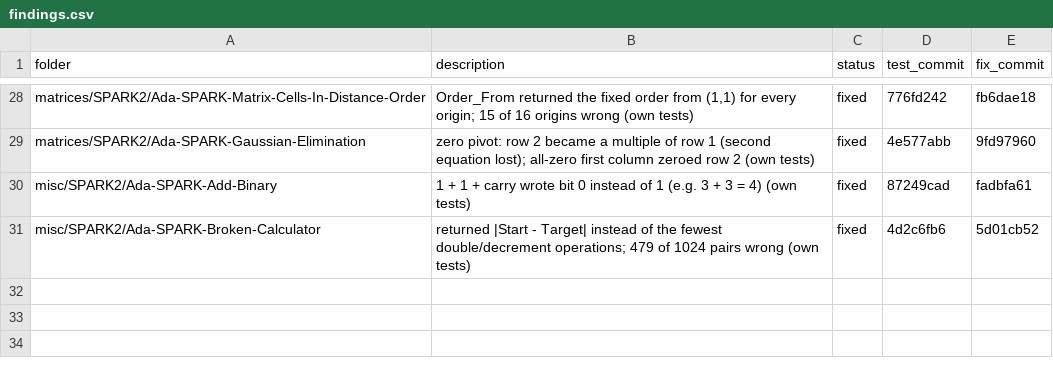
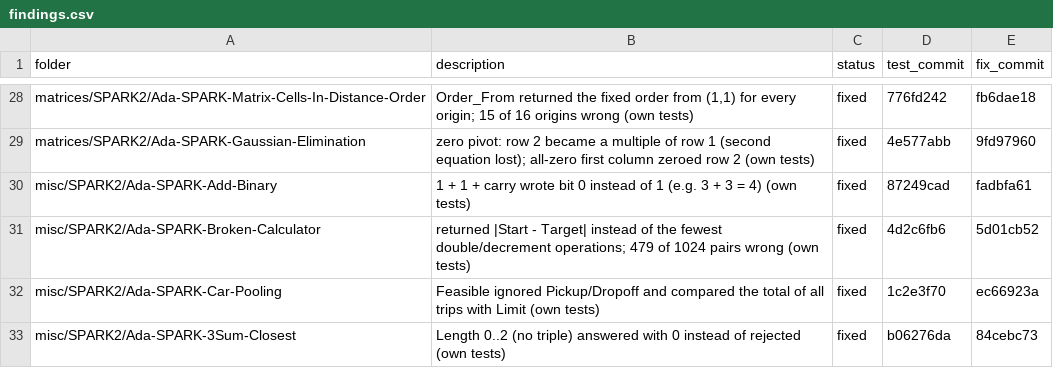
Before and after one commit to RobertBoettcherSF/Ada-Algorithms, a CSV file: tools/vv/findings.csv, drawn as a sheet; only a part is shown, gaps mark what is left out.

Commit message:
findings.csv: Car-Pooling (1c2e3f70 / ec66923a), 3Sum-Closest (b06276da / 84cebc73); own_tests.csv entries

```diff
--- a/tools/vv/findings.csv
+++ b/tools/vv/findings.csv
@@ -31 +31,3 @@ misc/SPARK2/Ada-SPARK-Add-Binary,"1 + 1 + carry wrote bit 0 instead of 1 (e.g. 3
 misc/SPARK2/Ada-SPARK-Broken-Calculator,"returned |Start - Target| instead of the fewest double/decrement operations; 479 of 1024 pairs wrong (own tests)",fixed,4d2c6fb6,5d01cb52
+misc/SPARK2/Ada-SPARK-Car-Pooling,"Feasible ignored Pickup/Dropoff and compared the total of all trips with Limit (own tests)",fixed,1c2e3f70,ec66923a
+misc/SPARK2/Ada-SPARK-3Sum-Closest,"Length 0..2 (no triple) answered with 0 instead of rejected (own tests)",fixed,b06276da,84cebc73
```
Also changed, not shown: tools/vv/own_tests.csv.
